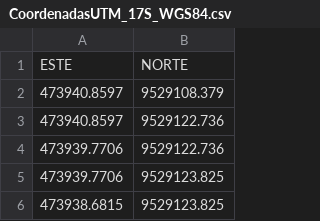
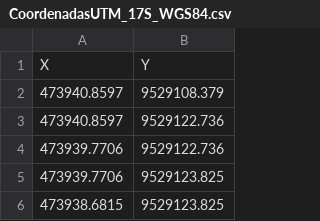
Before and after one commit to HenryZumaeta/ReprojectCoordinates, a CSV file: db/CoordenadasUTM_17S_WGS84.csv, drawn as a sheet; only a part is shown; removed rows and columns are numbered as before the commit, all else as after; the diff names each change by its address in the sheet, - before the commit and + after, or states it on an @@ line.

Commit message:
Update CoordenadasUTM_17S_WGS84.csv

```diff
--- a/db/CoordenadasUTM_17S_WGS84.csv
+++ b/db/CoordenadasUTM_17S_WGS84.csv
-row 1: ESTE | NORTE
+row 1: X | Y
```
